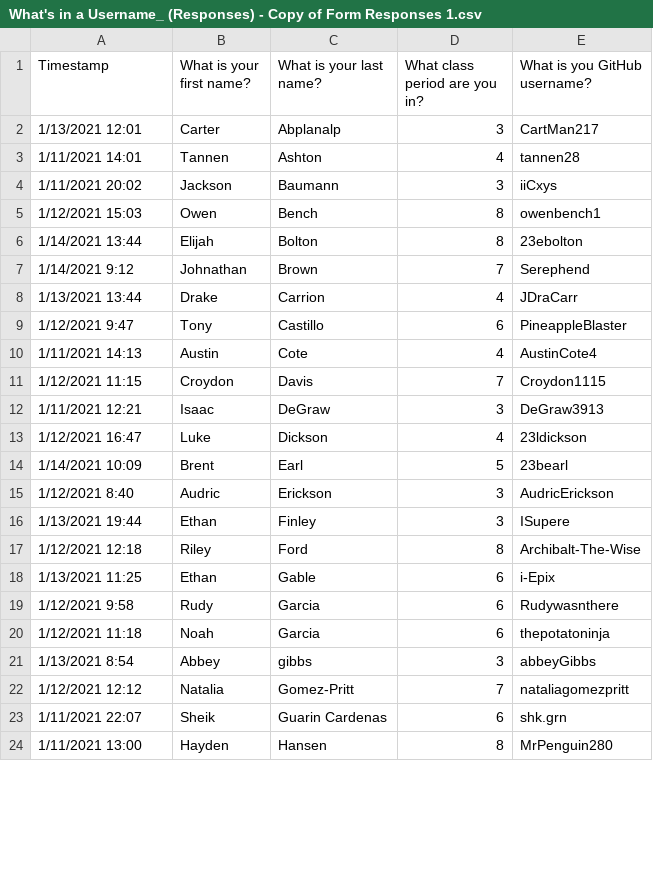
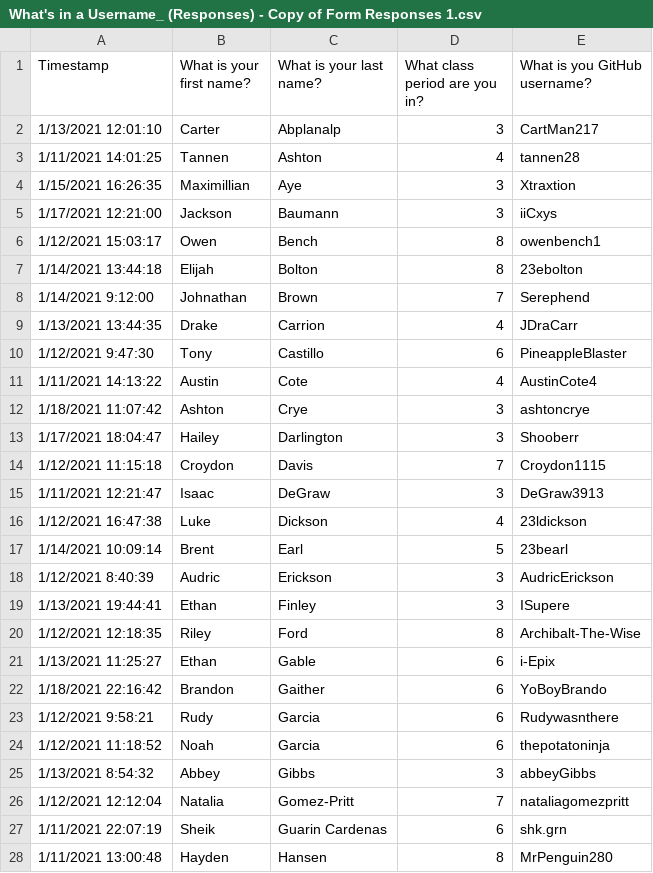
Before and after one commit to mrsimonsen/SimoGrader, a CSV file: What's in a Username_ (Responses) - Copy of Form Responses 1.csv, drawn as a sheet; only a part is shown; the diff covers the shown part only.

```diff
--- a/What's in a Username_ (Responses) - Copy of Form Responses 1.csv
+++ b/What's in a Username_ (Responses) - Copy of Form Responses 1.csv
@@ -1,24 +1,28 @@
 Timestamp,What is your first name?,What is your last name?,What class period are you in?,What is you GitHub username?
-1/13/2021 12:01,Carter,Abplanalp,3,CartMan217
-1/11/2021 14:01,Tannen,Ashton,4,tannen28
-1/11/2021 20:02,Jackson,Baumann,3,iiCxys
-1/12/2021 15:03,Owen,Bench,8,owenbench1
-1/14/2021 13:44,Elijah,Bolton,8,23ebolton
-1/14/2021 9:12,Johnathan,Brown,7,Serephend
-1/13/2021 13:44,Drake,Carrion,4,JDraCarr
-1/12/2021 9:47,Tony,Castillo,6,PineappleBlaster
-1/11/2021 14:13,Austin,Cote,4,AustinCote4
-1/12/2021 11:15,Croydon,Davis,7,Croydon1115
-1/11/2021 12:21,Isaac,DeGraw,3,DeGraw3913
-1/12/2021 16:47,Luke,Dickson,4,23ldickson
-1/14/2021 10:09,Brent,Earl,5,23bearl
-1/12/2021 8:40,Audric,Erickson,3,AudricErickson
-1/13/2021 19:44,Ethan,Finley,3,ISupere
-1/12/2021 12:18,Riley,Ford,8,Archibalt-The-Wise
-1/13/2021 11:25,Ethan,Gable,6,i-Epix
-1/12/2021 9:58,Rudy,Garcia,6,Rudywasnthere
-1/12/2021 11:18,Noah ,Garcia,6,thepotatoninja
-1/13/2021 8:54,Abbey ,gibbs,3,abbeyGibbs
-1/12/2021 12:12,Natalia,Gomez-Pritt,7,nataliagomezpritt
-1/11/2021 22:07,Sheik,Guarin Cardenas,6,shk.grn
-1/11/2021 13:00,Hayden,Hansen,8,MrPenguin280
+1/13/2021 12:01:10,Carter,Abplanalp,3,CartMan217
+1/11/2021 14:01:25,Tannen,Ashton,4,tannen28
+1/15/2021 16:26:35,Maximillian,Aye,3,Xtraxtion
+1/17/2021 12:21:00,Jackson,Baumann,3,iiCxys
+1/12/2021 15:03:17,Owen,Bench,8,owenbench1
+1/14/2021 13:44:18,Elijah,Bolton,8,23ebolton
+1/14/2021 9:12:00,Johnathan,Brown,7,Serephend
+1/13/2021 13:44:35,Drake,Carrion,4,JDraCarr
+1/12/2021 9:47:30,Tony,Castillo,6,PineappleBlaster
+1/11/2021 14:13:22,Austin,Cote,4,AustinCote4
+1/18/2021 11:07:42,Ashton,Crye,3,ashtoncrye
+1/17/2021 18:04:47,Hailey,Darlington,3,Shooberr
+1/12/2021 11:15:18,Croydon,Davis,7,Croydon1115
+1/11/2021 12:21:47,Isaac,DeGraw,3,DeGraw3913
+1/12/2021 16:47:38,Luke,Dickson,4,23ldickson
+1/14/2021 10:09:14,Brent,Earl,5,23bearl
+1/12/2021 8:40:39,Audric,Erickson,3,AudricErickson
+1/13/2021 19:44:41,Ethan,Finley,3,ISupere
+1/12/2021 12:18:35,Riley,Ford,8,Archibalt-The-Wise
+1/13/2021 11:25:27,Ethan,Gable,6,i-Epix
+1/18/2021 22:16:42,Brandon,Gaither,6,YoBoyBrando
+1/12/2021 9:58:21,Rudy,Garcia,6,Rudywasnthere
+1/12/2021 11:18:52,Noah ,Garcia,6,thepotatoninja
+1/13/2021 8:54:32,Abbey ,Gibbs,3,abbeyGibbs
+1/12/2021 12:12:04,Natalia,Gomez-Pritt,7,nataliagomezpritt
+1/11/2021 22:07:19,Sheik,Guarin Cardenas,6,shk.grn
+1/11/2021 13:00:48,Hayden,Hansen,8,MrPenguin280
```
Also changed, not shown: 16 added rows, 1 removed row and 40 edited cells elsewhere in this file, 00jreport.csv, 00preport.csv, 18 other files.
